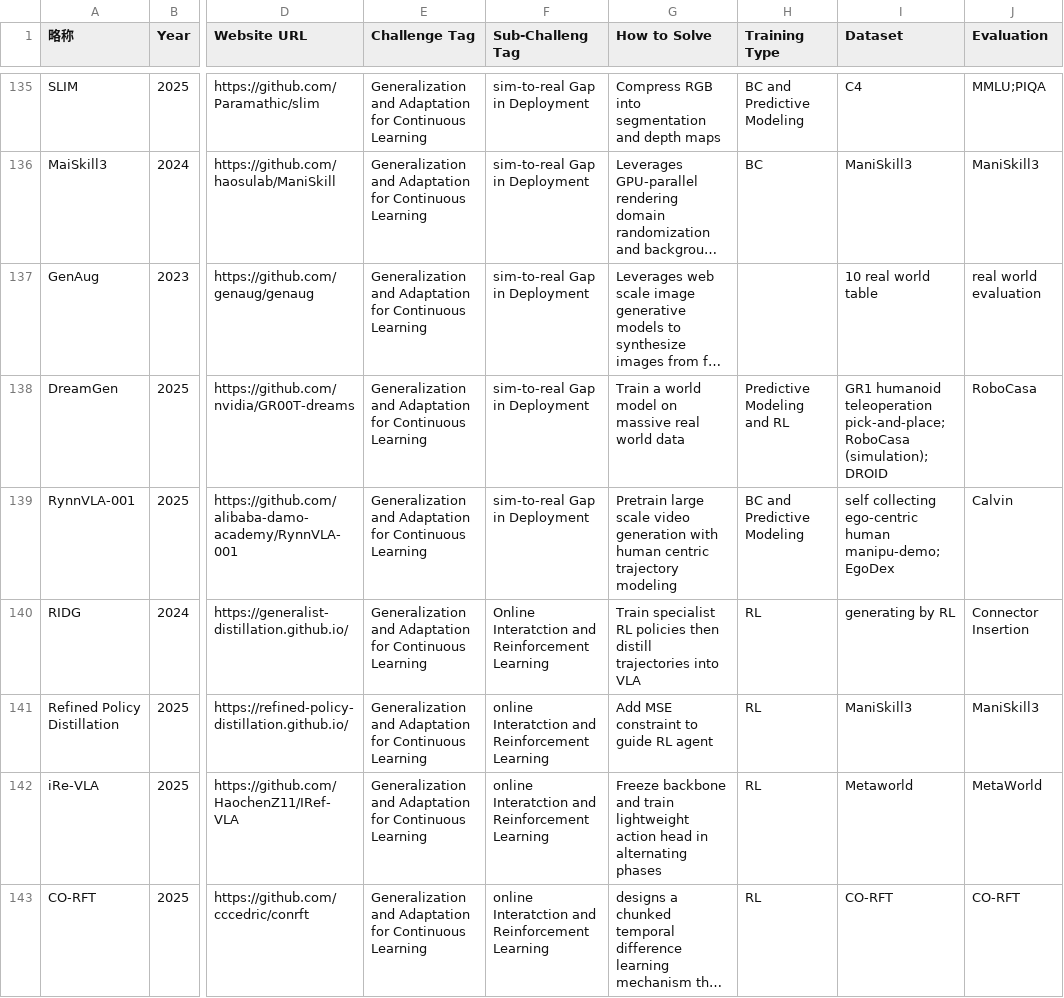
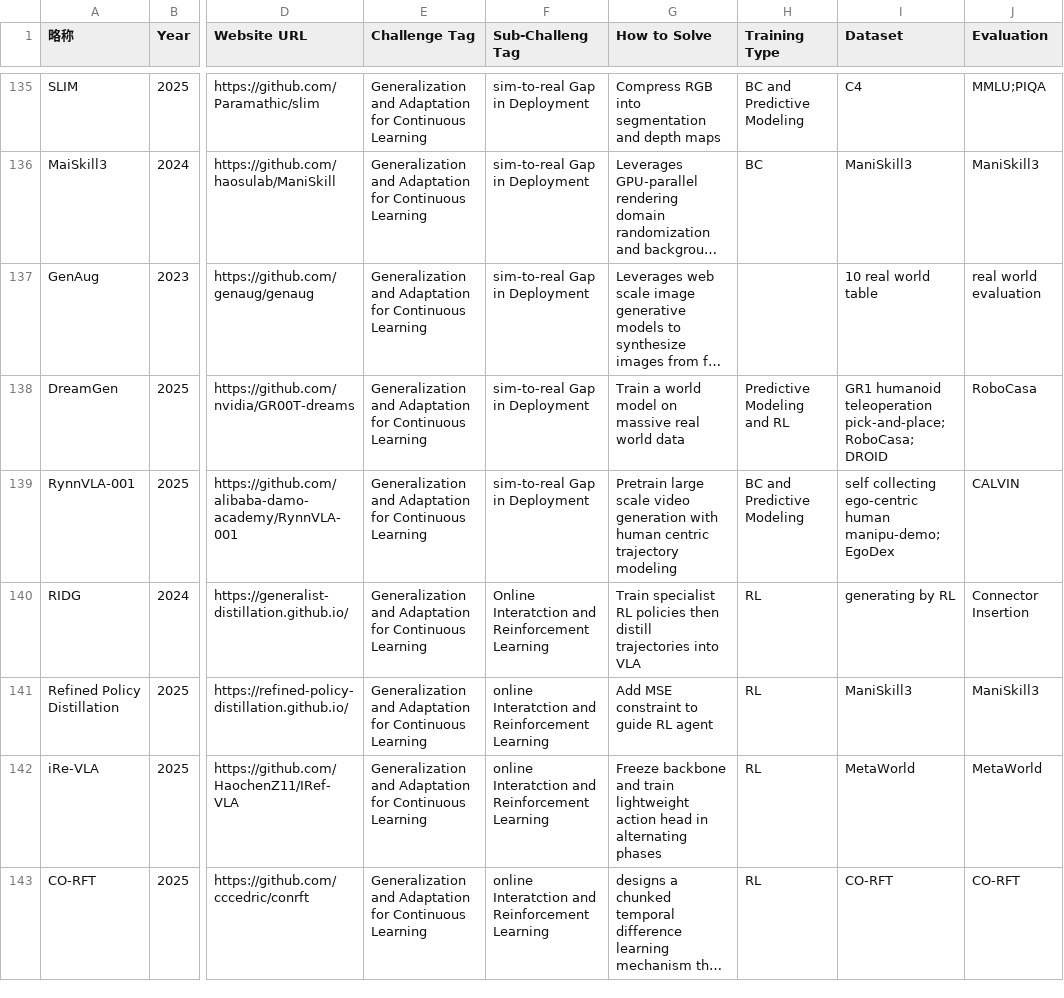
Before and after one commit to SuyuZ1/Survery, a CSV file: data/vla_data.csv, drawn as a sheet; only a part is shown, gaps mark what is left out; long unchanged cells end in …; the diff covers the shown part only; the diff names each change by its address in the sheet, - before the commit and + after, or states it on an @@ line.

```diff
--- a/data/vla_data.csv
+++ b/data/vla_data.csv
-I138 (Dataset): …teleoperation pick-and-place; RoboCasa (simulation); DROID
+I138 (Dataset): …teleoperation pick-and-place; RoboCasa; DROID
-J139 (Evaluation): Calvin
+J139 (Evaluation): CALVIN
-I142 (Dataset): Metaworld
+I142 (Dataset): MetaWorld
```
Also changed, not shown: 42 edited cells elsewhere in this file, 2 other files.
